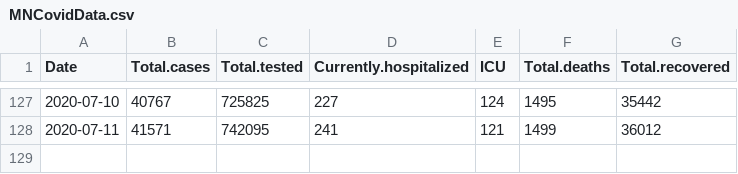
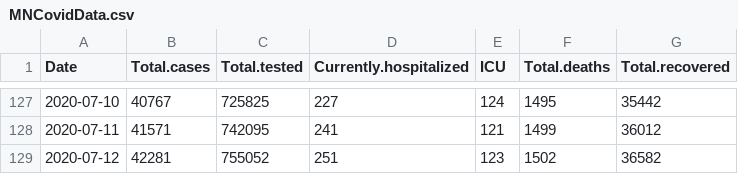
Before and after one commit to coolbaby0208/MN-COVID19, a CSV file: MNCovidData.csv, drawn as a sheet; only a part is shown, gaps mark what is left out; the diff names each change by its address in the sheet, - before the commit and + after, or states it on an @@ line.

Commit message:
2020-07-12 data update

```diff
--- a/MNCovidData.csv
+++ b/MNCovidData.csv
+row 129: 2020-07-12 | 42281 | 755052 | 251 | 123 | 1502 | 36582
```
Also changed, not shown: 2 other files.
